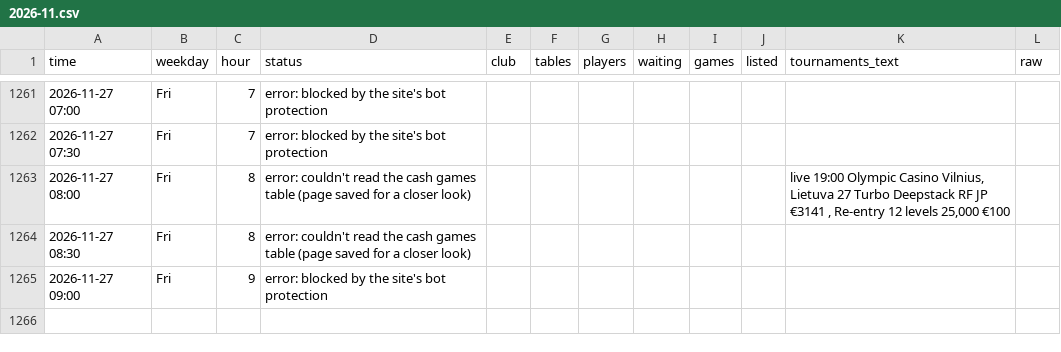
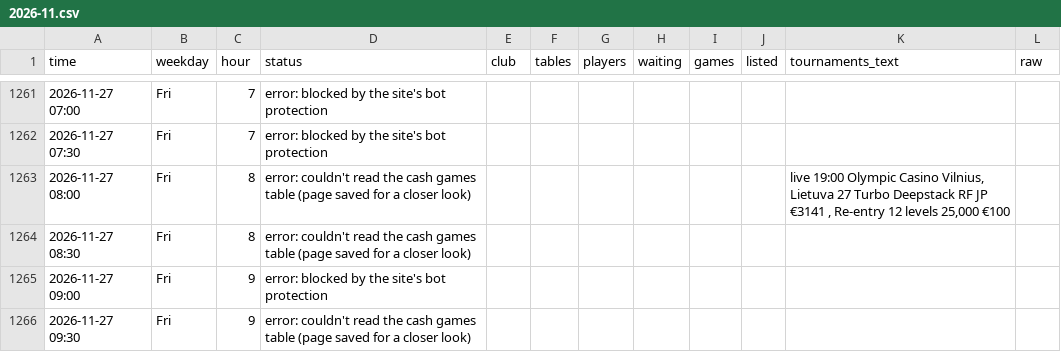
Before and after one commit to legendtoss/kings-tracker, a CSV file: data/olympic-vilnius/2026-11.csv, drawn as a sheet; only a part is shown, gaps mark what is left out.

```diff
--- a/data/olympic-vilnius/2026-11.csv
+++ b/data/olympic-vilnius/2026-11.csv
@@ -1265 +1265,2 @@
 2026-11-27 09:00,Fri,9,error: blocked by the site's bot protection,,,,,,,,
+2026-11-27 09:30,Fri,9,error: couldn't read the cash games table (page saved for a closer look),,,,,,,,
```
Also changed, not shown: data/cardcasino/2026-11.csv, data/grandcasinoas/2026-11.csv, 14 other files.
